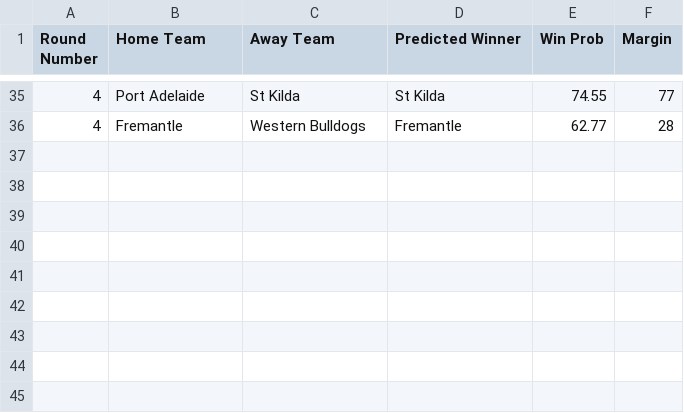
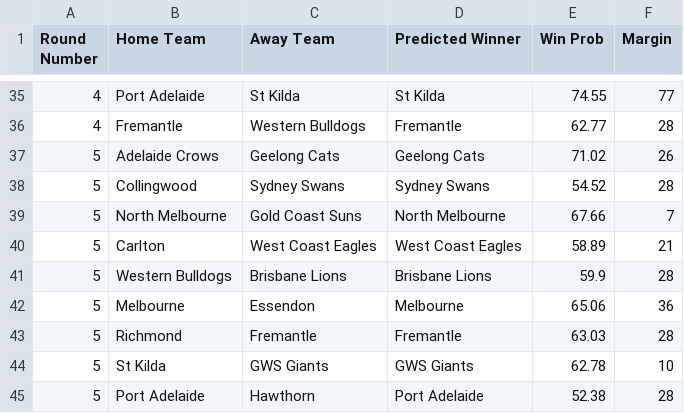
Before and after one commit to suttoe/AFLmodel, a CSV file: Tips/2025/All_Tips.csv, drawn as a sheet; only a part is shown, gaps mark what is left out.

Commit message:
Tips for Round 5 - god help us

```diff
--- a/Tips/2025/All_Tips.csv
+++ b/Tips/2025/All_Tips.csv
@@ -36 +36,10 @@ Round Number,Home Team,Away Team,Predicted Winner,Win Prob,Margin
 4,Fremantle,Western Bulldogs,Fremantle,62.77,28
+5,Adelaide Crows,Geelong Cats,Geelong Cats,71.02,26
+5,Collingwood,Sydney Swans,Sydney Swans,54.52,28
+5,North Melbourne,Gold Coast Suns,North Melbourne,67.66,7
+5,Carlton,West Coast Eagles,West Coast Eagles,58.89,21
+5,Western Bulldogs,Brisbane Lions,Brisbane Lions,59.9,28
+5,Melbourne,Essendon,Melbourne,65.06,36
+5,Richmond,Fremantle,Fremantle,63.03,28
+5,St Kilda,GWS Giants,GWS Giants,62.78,10
+5,Port Adelaide,Hawthorn,Port Adelaide,52.38,28
```
Also changed, not shown: 1 other file.
